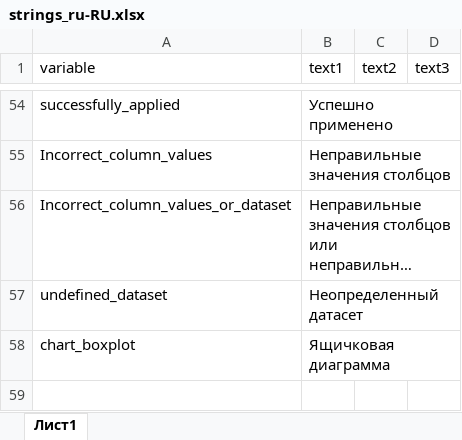
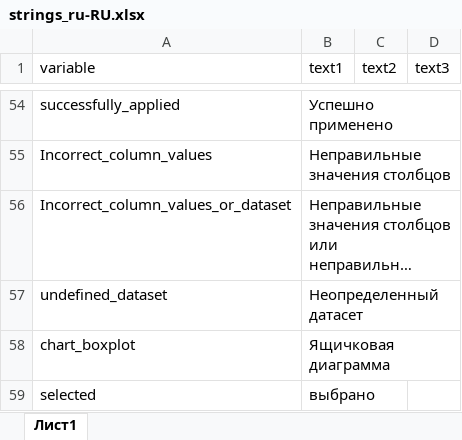
Before and after one commit to ariollex/causal-relationships, an Excel workbook: languages/strings_ru-RU.xlsx, sheet Лист1, drawn as a sheet; only a part is shown, gaps mark what is left out; long unchanged cells end in …; values as stored, in another font and other column widths than the file's, no borders; the diff names each change by its address in the sheet, - before the commit and + after, or states it on an @@ line.

```diff
--- a/languages/strings_ru-RU.xlsx (sheet Лист1)
+++ b/languages/strings_ru-RU.xlsx (sheet Лист1)
+row 59: selected | выбрано
```
Also changed, not shown: languages/strings_en-US.xlsx, 2 other files.
